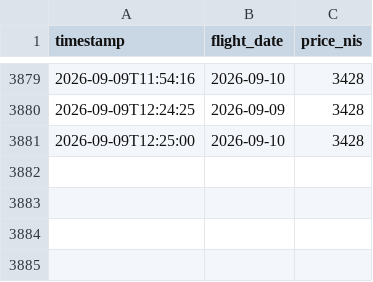
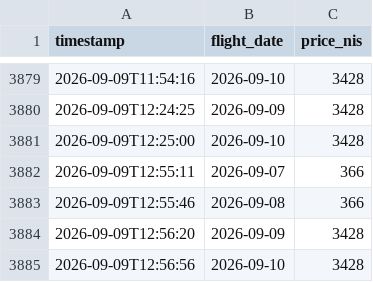
Before and after one commit to kfirbendov/flightbot, a CSV file: data/price_history.csv, drawn as a sheet; only a part is shown, gaps mark what is left out.

```diff
--- a/data/price_history.csv
+++ b/data/price_history.csv
@@ -3881 +3881,5 @@ timestamp,flight_date,price_nis
 2026-09-09T12:25:00,2026-09-10,3428
+2026-09-09T12:55:11,2026-09-07,366
+2026-09-09T12:55:46,2026-09-08,366
+2026-09-09T12:56:20,2026-09-09,3428
+2026-09-09T12:56:56,2026-09-10,3428
```
